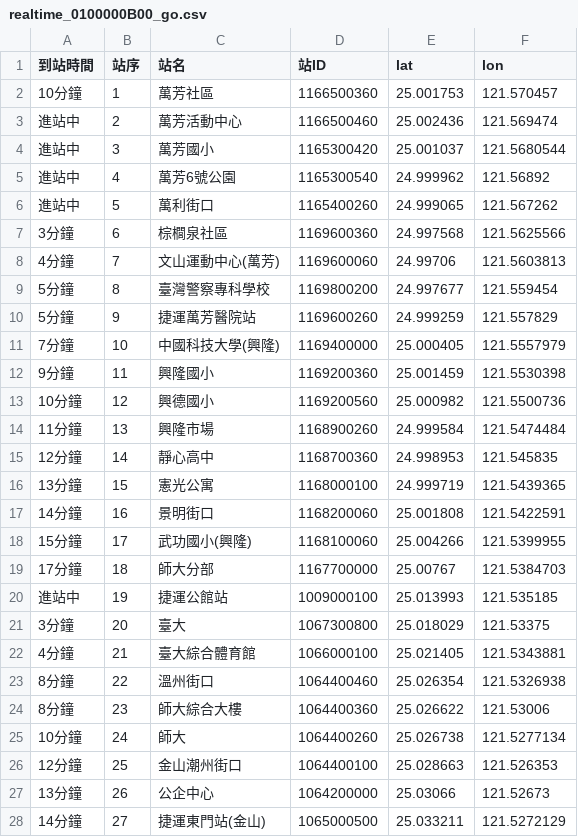
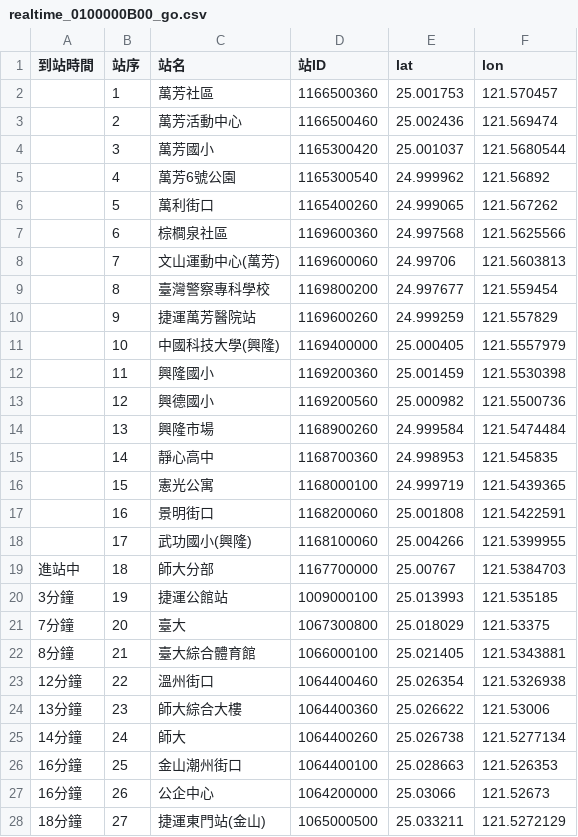
Before and after one commit to Chingyueh/cycu_oop11022328, a CSV file: 20250605/realtime_0100000B00_go.csv, drawn as a sheet.

```diff
--- a/20250605/realtime_0100000B00_go.csv
+++ b/20250605/realtime_0100000B00_go.csv
@@ -1,28 +1,28 @@
 到站時間,站序,站名,站ID,lat,lon
-10分鐘,1,萬芳社區,1166500360,25.001753,121.570457
-進站中,2,萬芳活動中心,1166500460,25.002436,121.569474
-進站中,3,萬芳國小,1165300420,25.001037,121.5680544
-進站中,4,萬芳6號公園,1165300540,24.999962,121.56892
-進站中,5,萬利街口,1165400260,24.999065,121.567262
-3分鐘,6,棕櫚泉社區,1169600360,24.997568,121.5625566
-4分鐘,7,文山運動中心(萬芳),1169600060,24.99706,121.5603813
-5分鐘,8,臺灣警察專科學校,1169800200,24.997677,121.559454
-5分鐘,9,捷運萬芳醫院站,1169600260,24.999259,121.557829
-7分鐘,10,中國科技大學(興隆),1169400000,25.000405,121.5557979
-9分鐘,11,興隆國小,1169200360,25.001459,121.5530398
-10分鐘,12,興德國小,1169200560,25.000982,121.5500736
-11分鐘,13,興隆市場,1168900260,24.999584,121.5474484
-12分鐘,14,靜心高中,1168700360,24.998953,121.545835
-13分鐘,15,憲光公寓,1168000100,24.999719,121.5439365
-14分鐘,16,景明街口,1168200060,25.001808,121.5422591
-15分鐘,17,武功國小(興隆),1168100060,25.004266,121.5399955
-17分鐘,18,師大分部,1167700000,25.00767,121.5384703
-進站中,19,捷運公館站,1009000100,25.013993,121.535185
-3分鐘,20,臺大,1067300800,25.018029,121.53375
-4分鐘,21,臺大綜合體育館,1066000100,25.021405,121.5343881
-8分鐘,22,溫州街口,1064400460,25.026354,121.5326938
-8分鐘,23,師大綜合大樓,1064400360,25.026622,121.53006
-10分鐘,24,師大,1064400260,25.026738,121.5277134
-12分鐘,25,金山潮州街口,1064400100,25.028663,121.526353
-13分鐘,26,公企中心,1064200000,25.03066,121.52673
-14分鐘,27,捷運東門站(金山),1065000500,25.033211,121.5272129
+,1,萬芳社區,1166500360,25.001753,121.570457
+,2,萬芳活動中心,1166500460,25.002436,121.569474
+,3,萬芳國小,1165300420,25.001037,121.5680544
+,4,萬芳6號公園,1165300540,24.999962,121.56892
+,5,萬利街口,1165400260,24.999065,121.567262
+,6,棕櫚泉社區,1169600360,24.997568,121.5625566
+,7,文山運動中心(萬芳),1169600060,24.99706,121.5603813
+,8,臺灣警察專科學校,1169800200,24.997677,121.559454
+,9,捷運萬芳醫院站,1169600260,24.999259,121.557829
+,10,中國科技大學(興隆),1169400000,25.000405,121.5557979
+,11,興隆國小,1169200360,25.001459,121.5530398
+,12,興德國小,1169200560,25.000982,121.5500736
+,13,興隆市場,1168900260,24.999584,121.5474484
+,14,靜心高中,1168700360,24.998953,121.545835
+,15,憲光公寓,1168000100,24.999719,121.5439365
+,16,景明街口,1168200060,25.001808,121.5422591
+,17,武功國小(興隆),1168100060,25.004266,121.5399955
+進站中,18,師大分部,1167700000,25.00767,121.5384703
+3分鐘,19,捷運公館站,1009000100,25.013993,121.535185
+7分鐘,20,臺大,1067300800,25.018029,121.53375
+8分鐘,21,臺大綜合體育館,1066000100,25.021405,121.5343881
+12分鐘,22,溫州街口,1064400460,25.026354,121.5326938
+13分鐘,23,師大綜合大樓,1064400360,25.026622,121.53006
+14分鐘,24,師大,1064400260,25.026738,121.5277134
+16分鐘,25,金山潮州街口,1064400100,25.028663,121.526353
+16分鐘,26,公企中心,1064200000,25.03066,121.52673
+18分鐘,27,捷運東門站(金山),1065000500,25.033211,121.5272129
```
Also changed, not shown: 20250605/realtime_0100000200_go.csv, 20250605/realtime_0100000A00_go.csv, 17 other files.
